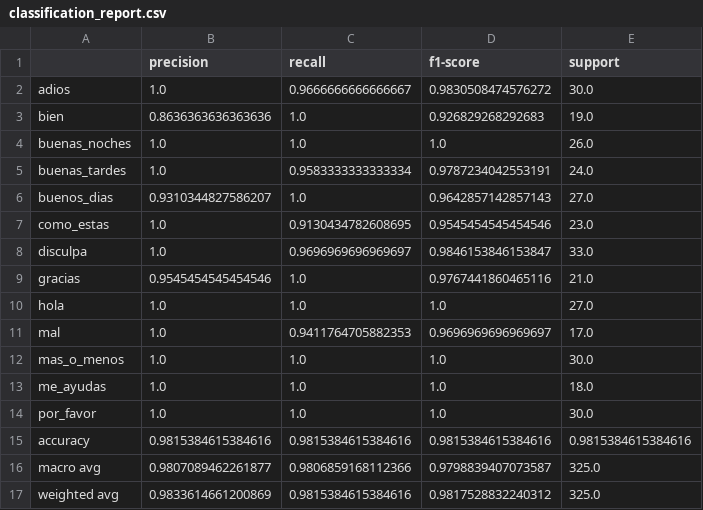
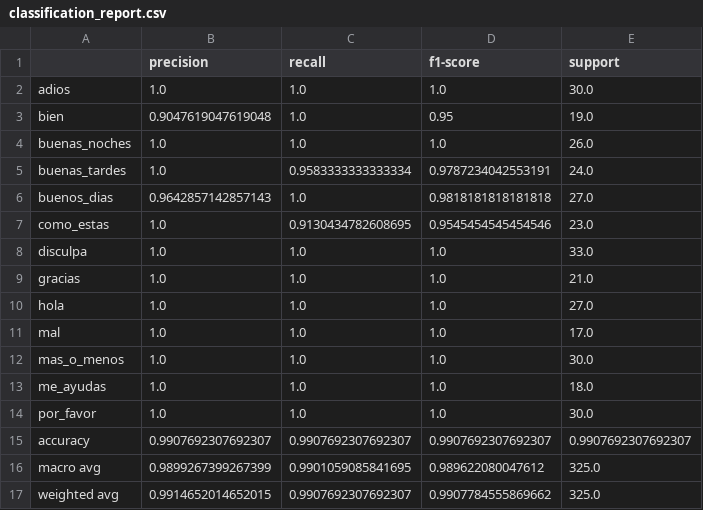
Before and after one commit to AnibalHeredia/jetson_LSP_gpu, a CSV file: models/classification_report.csv, drawn as a sheet.

Commit message:
model update

```diff
--- a/models/classification_report.csv
+++ b/models/classification_report.csv
@@ -1,12 +1,12 @@
 ;precision;recall;f1-score;support
-adios;1.0;0.9666666666666667;0.9830508474576272;30.0
-bien;0.8636363636363636;1.0;0.926829268292683;19.0
+adios;1.0;1.0;1.0;30.0
+bien;0.9047619047619048;1.0;0.95;19.0
 buenas_noches;1.0;1.0;1.0;26.0
 buenas_tardes;1.0;0.9583333333333334;0.9787234042553191;24.0
-buenos_dias;0.9310344827586207;1.0;0.9642857142857143;27.0
+buenos_dias;0.9642857142857143;1.0;0.9818181818181818;27.0
 como_estas;1.0;0.9130434782608695;0.9545454545454546;23.0
-disculpa;1.0;0.9696969696969697;0.9846153846153847;33.0
-gracias;0.9545454545454546;1.0;0.9767441860465116;21.0
+disculpa;1.0;1.0;1.0;33.0
+gracias;1.0;1.0;1.0;21.0
 hola;1.0;1.0;1.0;27.0
-mal;1.0;0.9411764705882353;0.9696969696969697;17.0
+mal;1.0;1.0;1.0;17.0
 mas_o_menos;1.0;1.0;1.0;30.0
@@ -14,4 +14,4 @@ me_ayudas;1.0;1.0;1.0;18.0
 por_favor;1.0;1.0;1.0;30.0
-accuracy;0.9815384615384616;0.9815384615384616;0.9815384615384616;0.9815384615384616
-macro avg;0.9807089462261877;0.9806859168112366;0.9798839407073587;325.0
-weighted avg;0.9833614661200869;0.9815384615384616;0.9817528832240312;325.0
+accuracy;0.9907692307692307;0.9907692307692307;0.9907692307692307;0.9907692307692307
+macro avg;0.9899267399267399;0.9901059085841695;0.989622080047612;325.0
+weighted avg;0.9914652014652015;0.9907692307692307;0.9907784555869662;325.0
```
Also changed, not shown: 4 other files.
